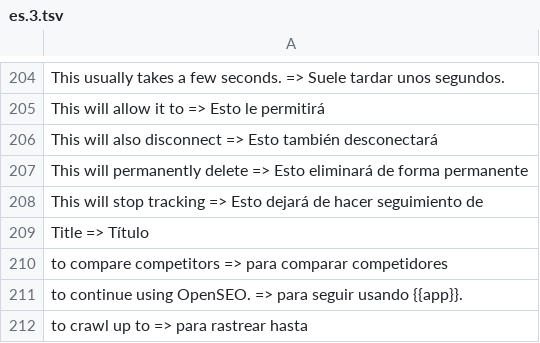
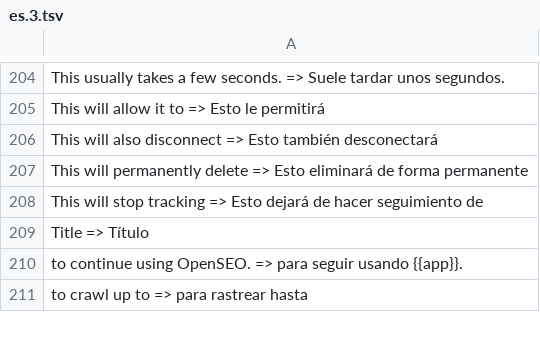
Before and after one commit to CarlosDarko/open-seo, a TSV file: custom/i18n/es.3.tsv, drawn as a sheet; only a part is shown, gaps mark what is left out; the diff names each change by its address in the sheet, - before the commit and + after, or states it on an @@ line.

```diff
--- a/custom/i18n/es.3.tsv
+++ b/custom/i18n/es.3.tsv
-row 210: to compare competitors => para comparar competidores
```
Also changed, not shown: custom/i18n/es.2.tsv, 24 other files.
